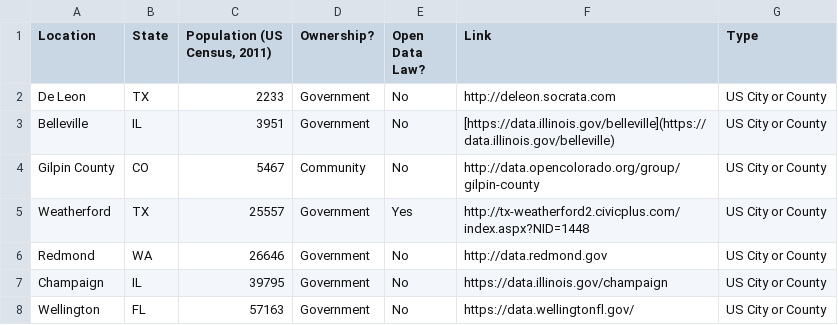
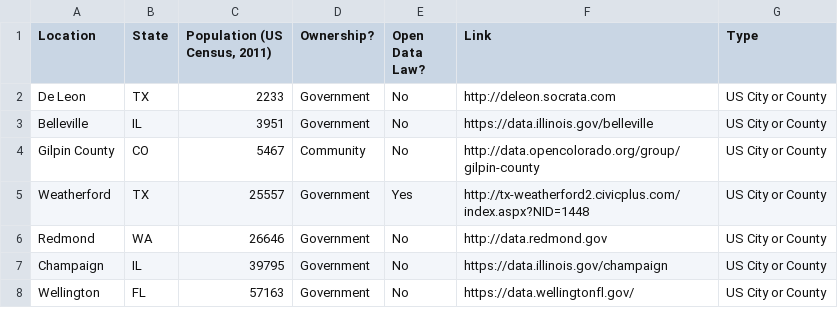
Before and after one commit to rebeccawilliams/opendatacities, a CSV file: portals.csv, drawn as a sheet; only a part is shown.

Commit message:
Update portals.csv

```diff
--- a/portals.csv
+++ b/portals.csv
@@ -2,3 +2,3 @@ Location ,State,"Population (US Census, 2011)",Ownership?,Open Data Law?,Link ,T
 De Leon,TX,2233,Government ,No,http://deleon.socrata.com,US City or County
-Belleville,IL ,3951,Government,No,[https://data.illinois.gov/belleville](https://data.illinois.gov/belleville),US City or County
+Belleville,IL ,3951,Government,No,https://data.illinois.gov/belleville,US City or County
 Gilpin County,CO,5467,Community ,No,http://data.opencolorado.org/group/gilpin-county,US City or County
```
